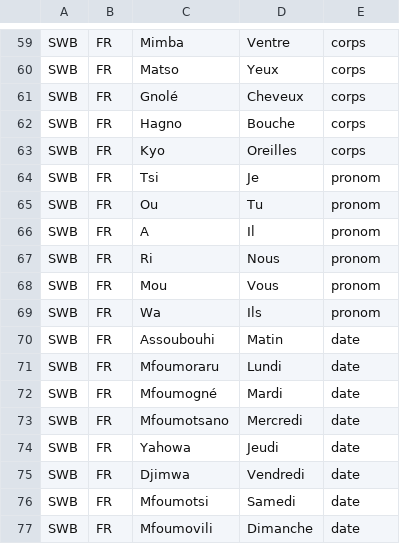
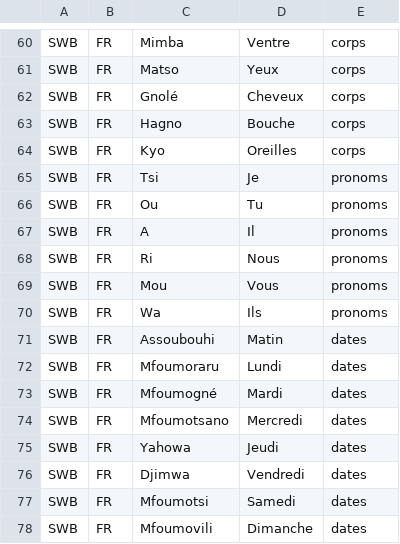
Before and after one commit to ymougenel/language-learning-front, a CSV file: scrips/dico_FR_SWB.csv, drawn as a sheet; only a part is shown, gaps mark what is left out; the diff covers the shown part only.

```diff
--- a/scrips/dico_FR_SWB.csv
+++ b/scrips/dico_FR_SWB.csv
@@ -63,15 +64,15 @@ SWB,FR,Hagno,Bouche,corps
 SWB,FR,Kyo,Oreilles,corps
-SWB,FR,Tsi,Je,pronom
-SWB,FR,Ou,Tu,pronom
-SWB,FR,A,Il,pronom
-SWB,FR,Ri,Nous,pronom
-SWB,FR,Mou,Vous,pronom
-SWB,FR,Wa,Ils,pronom
-SWB,FR,Assoubouhi,Matin,date
-SWB,FR,Mfoumoraru,Lundi,date
-SWB,FR,Mfoumogné,Mardi,date
-SWB,FR,Mfoumotsano,Mercredi,date
-SWB,FR,Yahowa,Jeudi,date
-SWB,FR,Djimwa,Vendredi,date
-SWB,FR,Mfoumotsi,Samedi,date
-SWB,FR,Mfoumovili,Dimanche,date
+SWB,FR,Tsi,Je,pronoms
+SWB,FR,Ou,Tu,pronoms
+SWB,FR,A,Il,pronoms
+SWB,FR,Ri,Nous,pronoms
+SWB,FR,Mou,Vous,pronoms
+SWB,FR,Wa,Ils,pronoms
+SWB,FR,Assoubouhi,Matin,dates
+SWB,FR,Mfoumoraru,Lundi,dates
+SWB,FR,Mfoumogné,Mardi,dates
+SWB,FR,Mfoumotsano,Mercredi,dates
+SWB,FR,Yahowa,Jeudi,dates
+SWB,FR,Djimwa,Vendredi,dates
+SWB,FR,Mfoumotsi,Samedi,dates
+SWB,FR,Mfoumovili,Dimanche,dates
```
Also changed, not shown: 1 added row and 49 edited cells elsewhere in this file, 1 other file.
